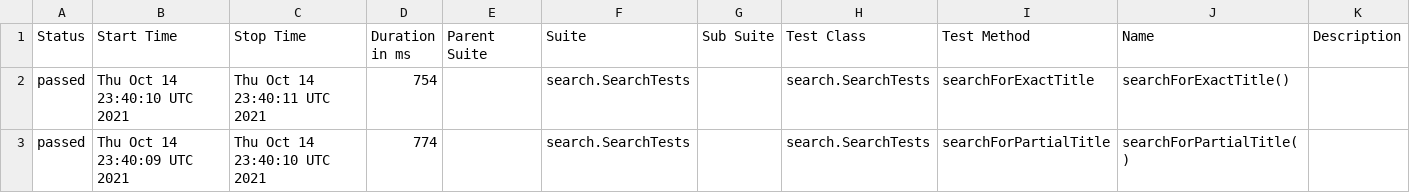
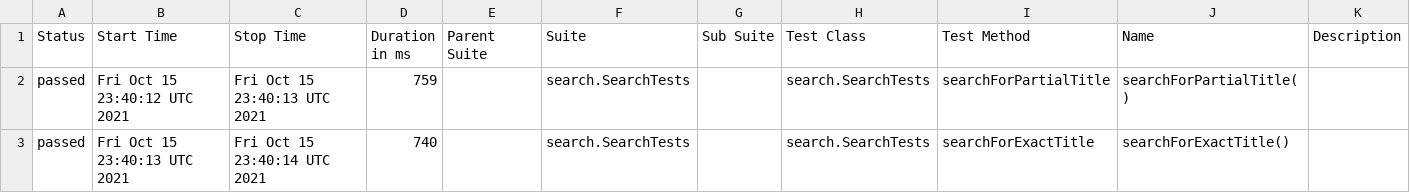
Before and after one commit to reinaldorossetti/playwright-java, a CSV file: msedge/data/suites.csv, drawn as a sheet.

```diff
--- a/msedge/data/suites.csv
+++ b/msedge/data/suites.csv
@@ -1,3 +1,3 @@
 "Status","Start Time","Stop Time","Duration in ms","Parent Suite","Suite","Sub Suite","Test Class","Test Method","Name","Description"
-"passed","Thu Oct 14 23:40:10 UTC 2021","Thu Oct 14 23:40:11 UTC 2021","754","","search.SearchTests","","search.SearchTests","searchForExactTitle","searchForExactTitle()",""
-"passed","Thu Oct 14 23:40:09 UTC 2021","Thu Oct 14 23:40:10 UTC 2021","774","","search.SearchTests","","search.SearchTests","searchForPartialTitle","searchForPartialTitle()",""
+"passed","Fri Oct 15 23:40:12 UTC 2021","Fri Oct 15 23:40:13 UTC 2021","759","","search.SearchTests","","search.SearchTests","searchForPartialTitle","searchForPartialTitle()",""
+"passed","Fri Oct 15 23:40:13 UTC 2021","Fri Oct 15 23:40:14 UTC 2021","740","","search.SearchTests","","search.SearchTests","searchForExactTitle","searchForExactTitle()",""
```
Also changed, not shown: 17 other files.
